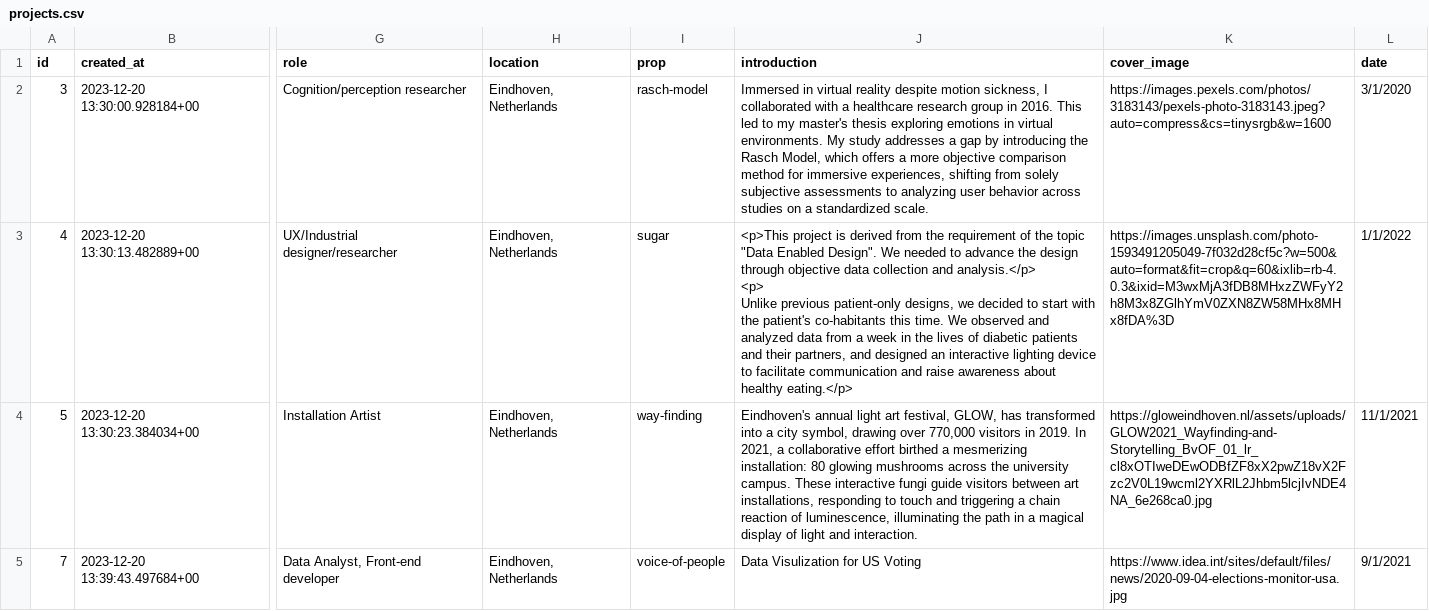
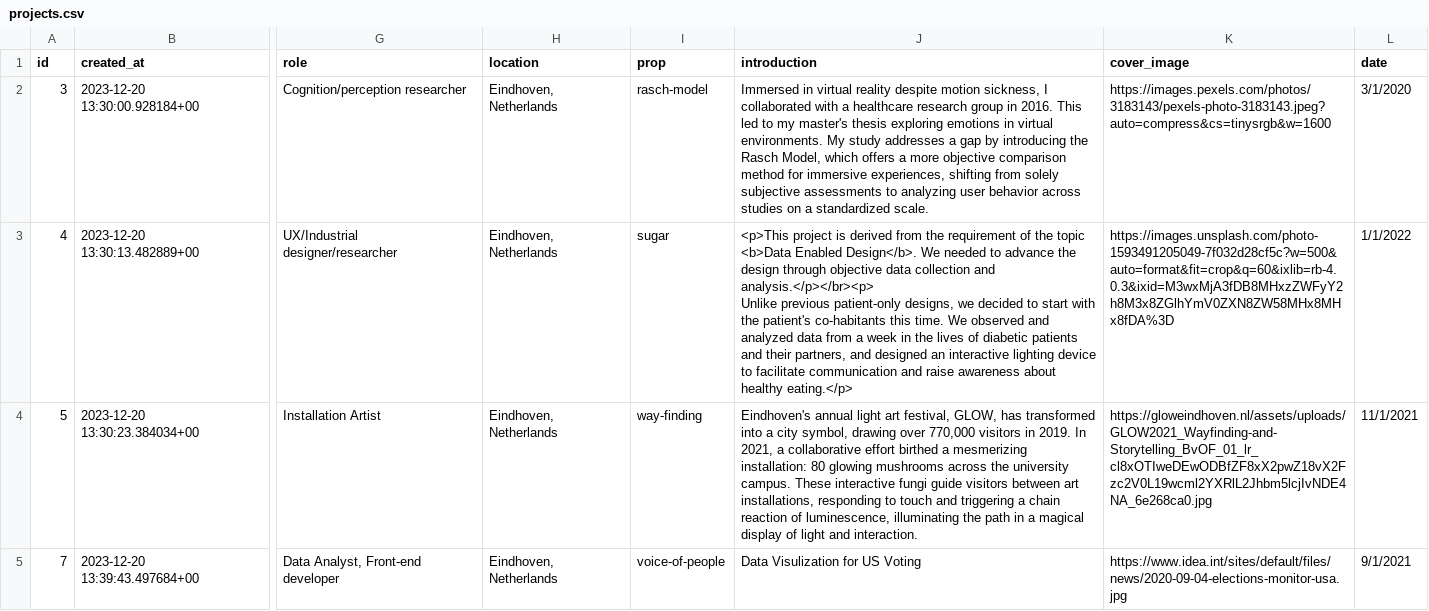
Before and after one commit to YueyingShi/EllanShi, a CSV file: static/csv/projects.csv, drawn as a sheet; only a part is shown, gaps mark what is left out; ↵ is a line break in a cell; the diff covers the shown part only; the diff names each change by its address in the sheet, - before the commit and + after, or states it on an @@ line.

```diff
--- a/static/csv/projects.csv
+++ b/static/csv/projects.csv
-J3 (introduction): …the topic "Data Enabled Design". We needed to advance the design through objective data collection and analysis.</p> ↵ <p> ↵ Unlike previous…
+J3 (introduction): …the topic <b>Data Enabled Design</b>. We needed to advance the design through objective data collection and analysis.</p></br><p> ↵ Unlike previous…
```
Also changed, not shown: 1 edited cell elsewhere in this file, 2 other files.
